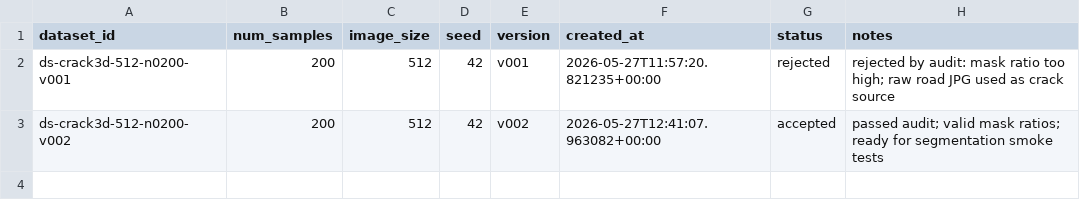
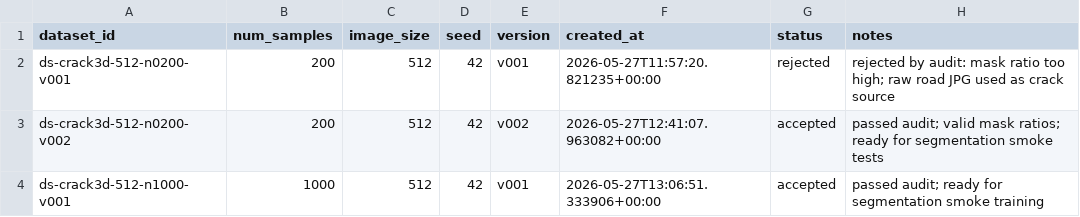
Before and after one commit to doraIaIa/old_photo_restoration_2, a CSV file: results/registry/dataset_registry.csv, drawn as a sheet.

Commit message:
data: accept crack3d n1000 dataset after audit

```diff
--- a/results/registry/dataset_registry.csv
+++ b/results/registry/dataset_registry.csv
@@ -3 +3,2 @@ ds-crack3d-512-n0200-v001,200,512,42,v001,2026-05-27T11:57:20.821235+00:00,rejec
 ds-crack3d-512-n0200-v002,200,512,42,v002,2026-05-27T12:41:07.963082+00:00,accepted,passed audit; valid mask ratios; ready for segmentation smoke tests
+ds-crack3d-512-n1000-v001,1000,512,42,v001,2026-05-27T13:06:51.333906+00:00,accepted,passed audit; ready for segmentation smoke training
```
Also changed, not shown: 3 other files.
